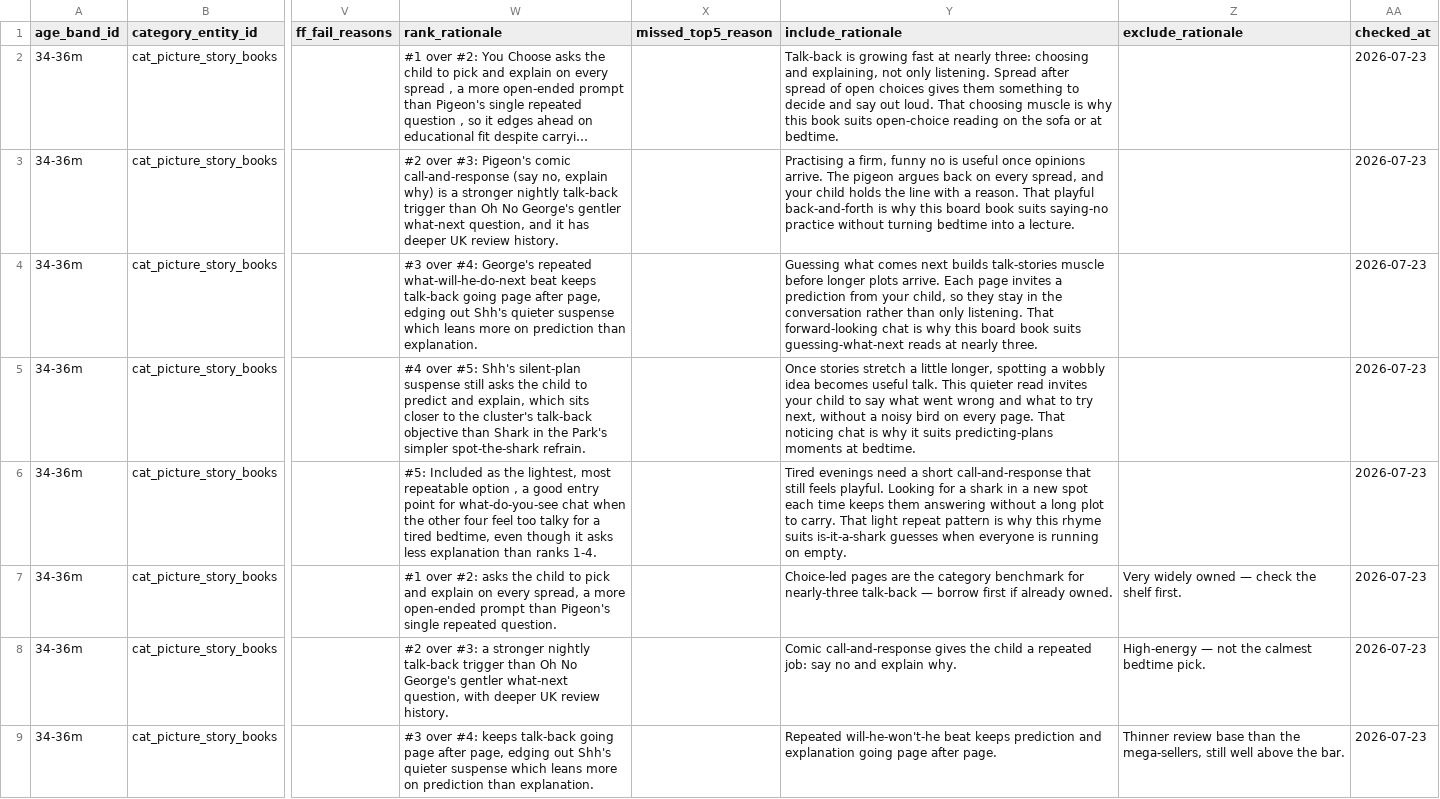
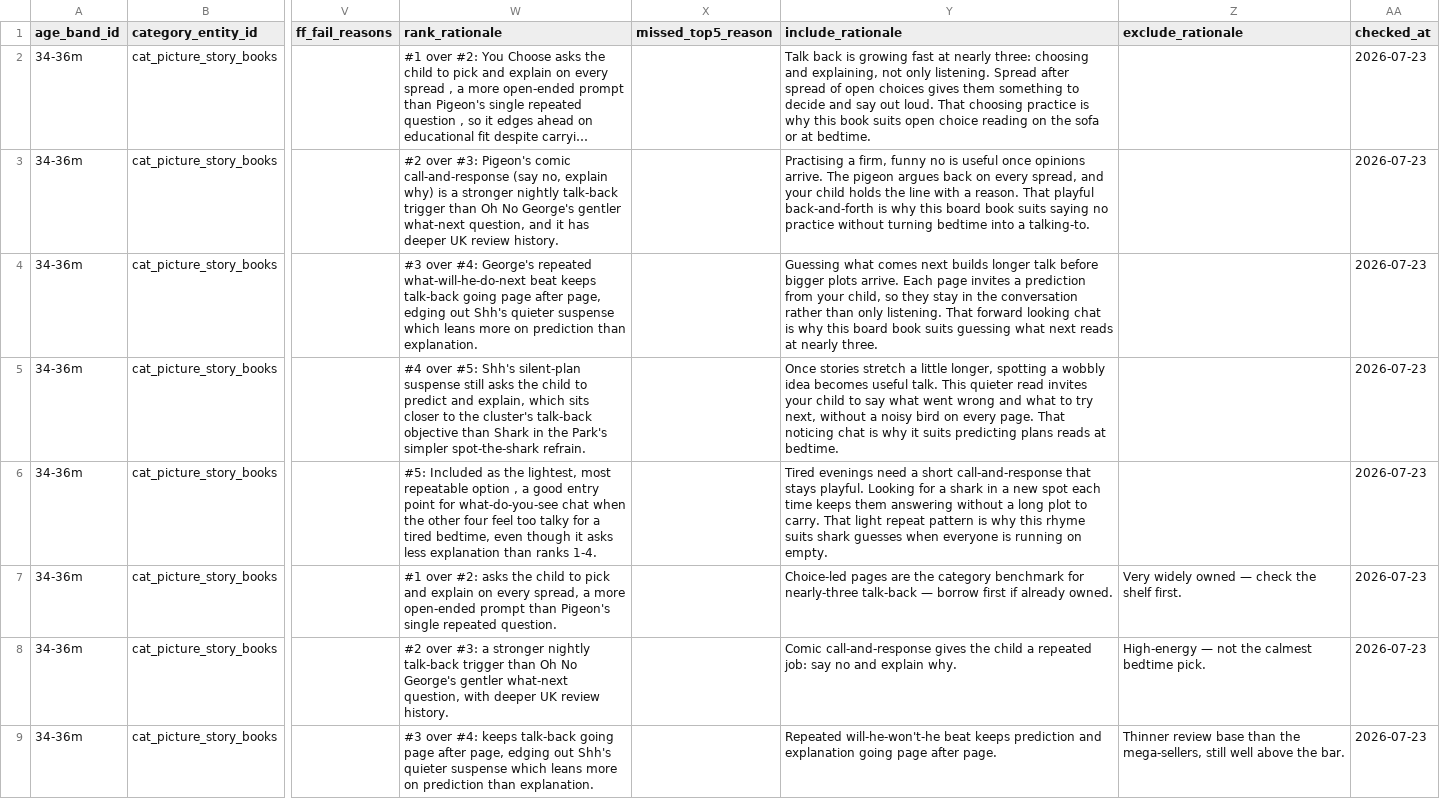
Before and after one commit to glownest2026-droid/ember, a CSV file: agent-tools/exports/stage3/34-36m/research/ledgers/stage3_evidence_ledger_34-36m_cat_picture_story_books.csv, drawn as a sheet; only a part is shown, gaps mark what is left out; long unchanged cells end in …; the diff names each change by its address in the sheet, - before the commit and + after, or states it on an @@ line.

```diff
--- a/agent-tools/exports/stage3/34-36m/research/ledgers/stage3_evidence_ledger_34-36m_cat_picture_story_books.csv
+++ b/agent-tools/exports/stage3/34-36m/research/ledgers/stage3_evidence_ledger_34-36m_cat_picture_story_books.csv
-Y2 (include_rationale): Talk-back is growing fast at nearly three: choosing and explaining, not only listening. Spread after spread of open choices gives them something to decide and say out loud. That choosing muscle is why this book suits open-choice reading on…
+Y2 (include_rationale): Talk back is growing fast at nearly three: choosing and explaining, not only listening. Spread after spread of open choices gives them something to decide and say out loud. That choosing practice is why this book suits open choice reading on…
-Y3 (include_rationale): …book suits saying-no practice without turning bedtime into a lecture.
+Y3 (include_rationale): …book suits saying no practice without turning bedtime into a talking-to.
-Y4 (include_rationale): …next builds talk-stories muscle before longer plots arrive. Each page invites a prediction from your child, so they stay in the conversation rather than only listening. That forward-looking chat is why this board book suits guessing-what-next reads at…
+Y4 (include_rationale): …next builds longer talk before bigger plots arrive. Each page invites a prediction from your child, so they stay in the conversation rather than only listening. That forward looking chat is why this board book suits guessing what next reads at…
-Y5 (include_rationale): …it suits predicting-plans moments at bedtime.
+Y5 (include_rationale): …it suits predicting plans reads at bedtime.
-Y6 (include_rationale): …call-and-response that still feels playful. Looking for a shark in a new spot each time keeps them answering without a long plot to carry. That light repeat pattern is why this rhyme suits is-it-a-shark guesses when…
+Y6 (include_rationale): …call-and-response that stays playful. Looking for a shark in a new spot each time keeps them answering without a long plot to carry. That light repeat pattern is why this rhyme suits shark guesses when…
```
Also changed, not shown: agent-tools/exports/stage3/34-36m/research/ledgers/stage3_evidence_ledger_34-36m_cat_balance_stepping_stones.csv, agent-tools/exports/stage3/34-36m/research/ledgers/stage3_evidence_ledger_34-36m_cat_feelings_faces_books.csv, 47 other files.
